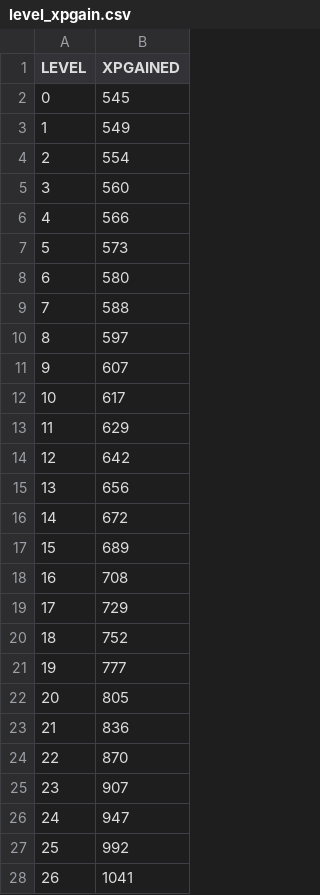
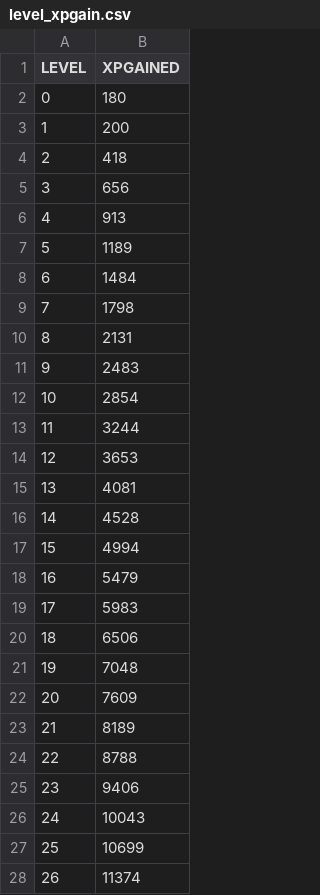
Before and after one commit to OneAimlessRobot/my_amxx_plugins, a CSV file: superhero_pack/addons/amxmodx/configs/level_gen/level_xpgain.csv, drawn as a sheet; only a part is shown; the diff covers the shown part only.

```diff
--- a/superhero_pack/addons/amxmodx/configs/level_gen/level_xpgain.csv
+++ b/superhero_pack/addons/amxmodx/configs/level_gen/level_xpgain.csv
@@ -1,28 +1,28 @@
 LEVEL, XPGAINED
-0, 545
-1, 549
-2, 554
-3, 560
-4, 566
-5, 573
-6, 580
-7, 588
-8, 597
-9, 607
-10, 617
-11, 629
-12, 642
-13, 656
-14, 672
-15, 689
-16, 708
-17, 729
-18, 752
-19, 777
-20, 805
-21, 836
-22, 870
-23, 907
-24, 947
-25, 992
-26, 1041
+0, 180
+1, 200
+2, 418
+3, 656
+4, 913
+5, 1189
+6, 1484
+7, 1798
+8, 2131
+9, 2483
+10, 2854
+11, 3244
+12, 3653
+13, 4081
+14, 4528
+15, 4994
+16, 5479
+17, 5983
+18, 6506
+19, 7048
+20, 7609
+21, 8189
+22, 8788
+23, 9406
+24, 10043
+25, 10699
+26, 11374
```
Also changed, not shown: 34 edited cells elsewhere in this file, superhero_pack/addons/amxmodx/configs/level_gen/level_kills.csv, superhero_pack/addons/amxmodx/configs/level_gen/level_kills_custom.csv, 10 other files.
